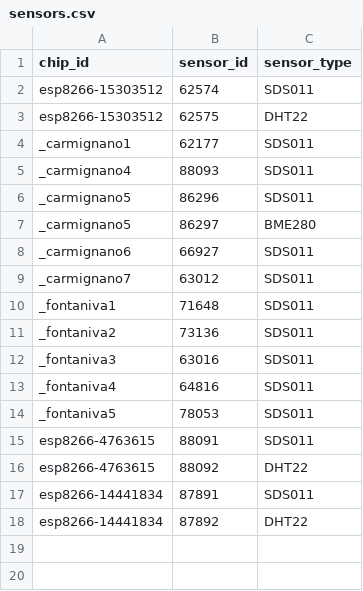
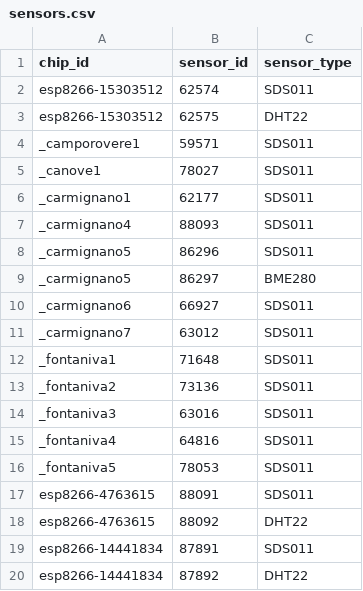
Before and after one commit to mezzato/legambiente-altapadovana, a CSV file: sensorcommunity/dataingester/sensors.csv, drawn as a sheet.

```diff
--- a/sensorcommunity/dataingester/sensors.csv
+++ b/sensorcommunity/dataingester/sensors.csv
@@ -3,2 +3,4 @@ esp8266-15303512,62574,SDS011
 esp8266-15303512,62575,DHT22
+_camporovere1,59571,SDS011
+_canove1,78027,SDS011
 _carmignano1,62177,SDS011
```
Also changed, not shown: sensorcommunity/dataingester/chips.csv.
